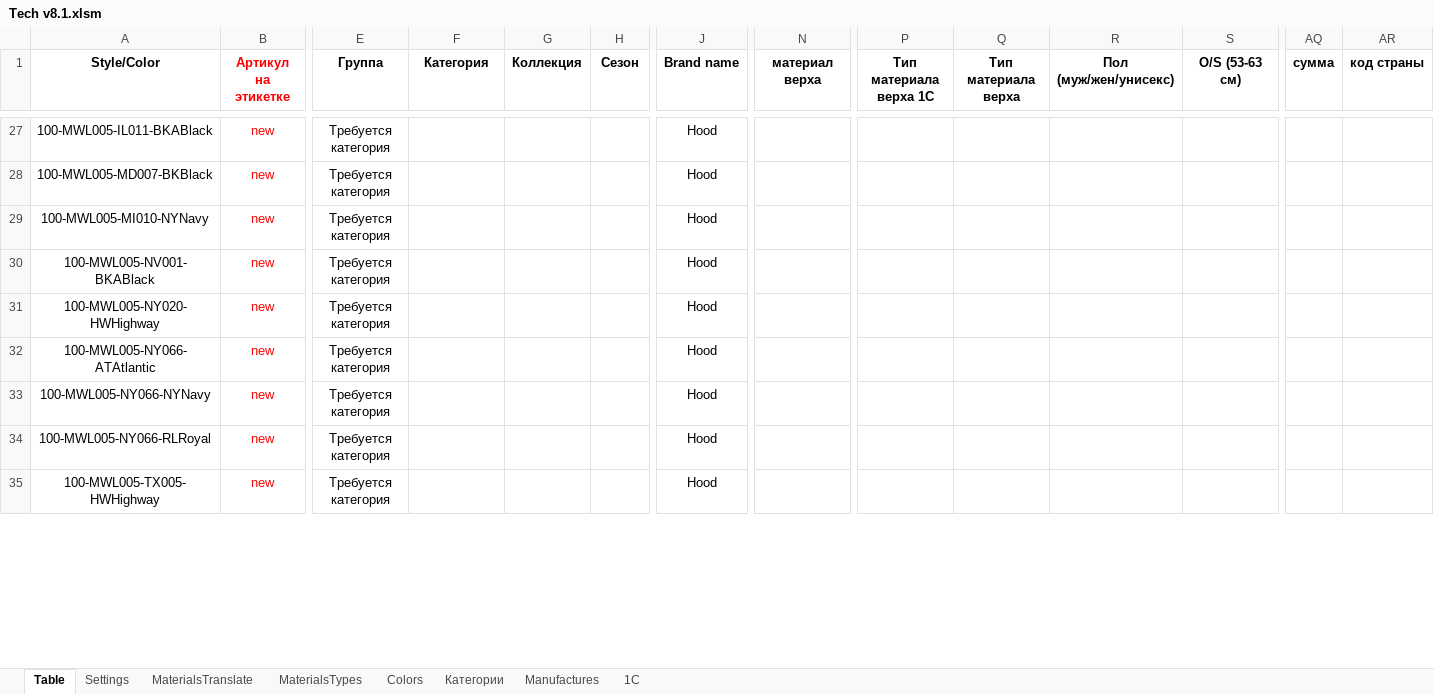
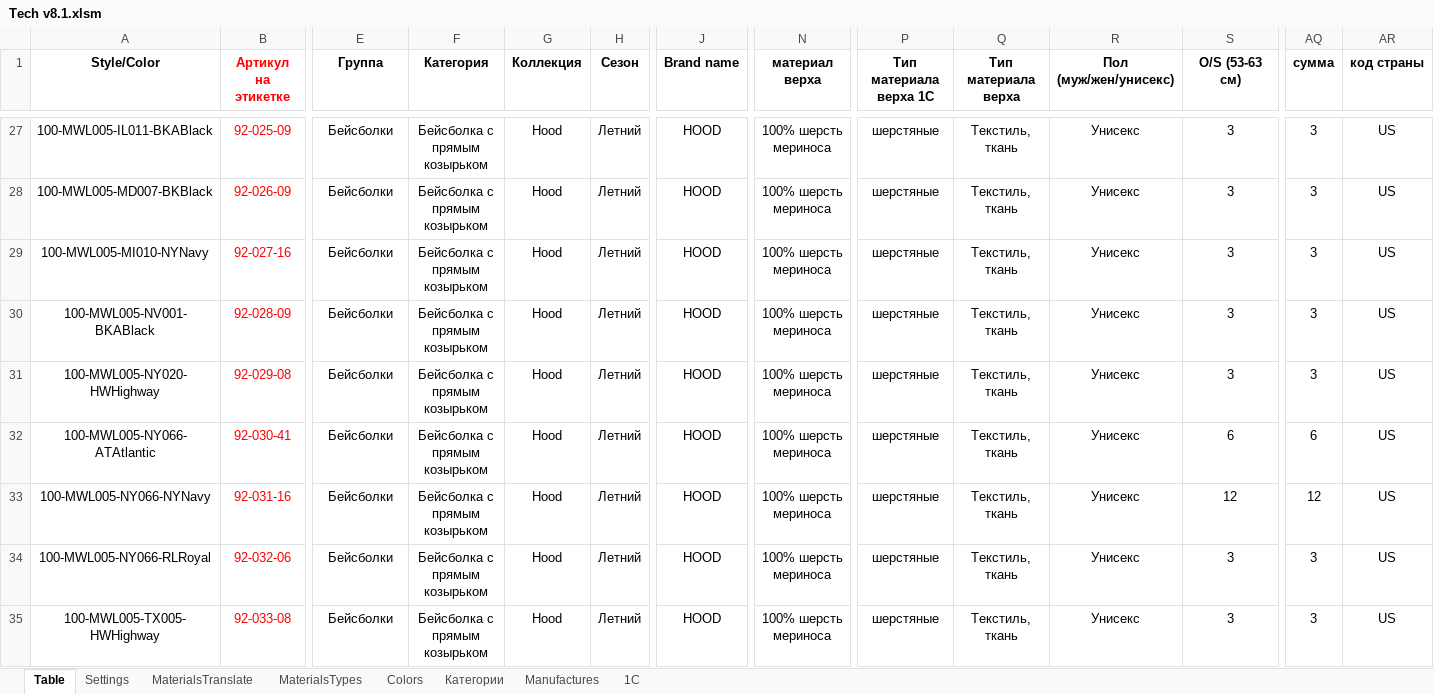
Before and after one commit to seyanaracore/HatsAndCaps, an Excel workbook: Excel/Hood/2022.02.18/Tech v8.1.xlsm, sheet Table, drawn as a sheet; only a part is shown, gaps mark what is left out; values as stored, in another font and other column widths than the file's, no borders; charts and pictures and conditional formats not drawn; the diff covers the shown part only; the diff names each change by its address in the sheet, - before the commit and + after, or states it on an @@ line.

Commit message:
Hood Tech

```diff
--- a/Excel/Hood/2022.02.18/Tech v8.1.xlsm (sheet Table)
+++ b/Excel/Hood/2022.02.18/Tech v8.1.xlsm (sheet Table)
-B27 (Артикул на этикетке): new
+B27 (Артикул на этикетке): 92-025-09
-E27:E35 (Группа): Требуется категория
+E27:E35 (Группа): Бейсболки
-F27:F35 (Категория): (empty)
+F27:F35 (Категория): Бейсболка с прямым козырьком
-G27:G35 (Коллекция): (empty)
+G27:G35 (Коллекция): Hood
-H27:H35 (Сезон): (empty)
+H27:H35 (Сезон): Летний
-J27:J35 (Brand name): Hood
+J27:J35 (Brand name): HOOD
-N27:N35 (материал верха): (empty)
+N27:N35 (материал верха): 100% шерсть мериноса
-P27:P35 (Тип материала верха 1С): (empty)
+P27:P35 (Тип материала верха 1С): шерстяные
-Q27:Q35 (Тип материала верха): (empty)
+Q27:Q35 (Тип материала верха): Текстиль, ткань
-R27:R35 (Пол (муж/жен/yнисекс)): (empty)
+R27:R35 (Пол (муж/жен/yнисекс)): Унисекс
-S27:S31 (O/S (53-63 см)): (empty)
+S27:S31 (O/S (53-63 см)): 3
-AQ27:AQ31 (сумма): (empty)
+AQ27:AQ31 (сумма): 3
-AR27:AR35 (код страны): (empty)
+AR27:AR35 (код страны): US
-B28 (Артикул на этикетке): new
+B28 (Артикул на этикетке): 92-026-09
-B29 (Артикул на этикетке): new
+B29 (Артикул на этикетке): 92-027-16
-B30 (Артикул на этикетке): new
+B30 (Артикул на этикетке): 92-028-09
-B31 (Артикул на этикетке): new
+B31 (Артикул на этикетке): 92-029-08
-B32 (Артикул на этикетке): new
+B32 (Артикул на этикетке): 92-030-41
-S32 (O/S (53-63 см)): (empty)
+S32 (O/S (53-63 см)): 6
-AQ32 (сумма): (empty)
+AQ32 (сумма): 6
-B33 (Артикул на этикетке): new
+B33 (Артикул на этикетке): 92-031-16
-S33 (O/S (53-63 см)): (empty)
+S33 (O/S (53-63 см)): 12
-AQ33 (сумма): (empty)
+AQ33 (сумма): 12
-B34 (Артикул на этикетке): new
+B34 (Артикул на этикетке): 92-032-06
-S34:S35 (O/S (53-63 см)): (empty)
+S34:S35 (O/S (53-63 см)): 3
-AQ34:AQ35 (сумма): (empty)
+AQ34:AQ35 (сумма): 3
-B35 (Артикул на этикетке): new
+B35 (Артикул на этикетке): 92-033-08
```
Also changed, not shown: 967 edited cells elsewhere in this sheet, sheet 1C, sheet Manufactures, sheet Settings, hidden cells, charts or pictures, 1 other file.
